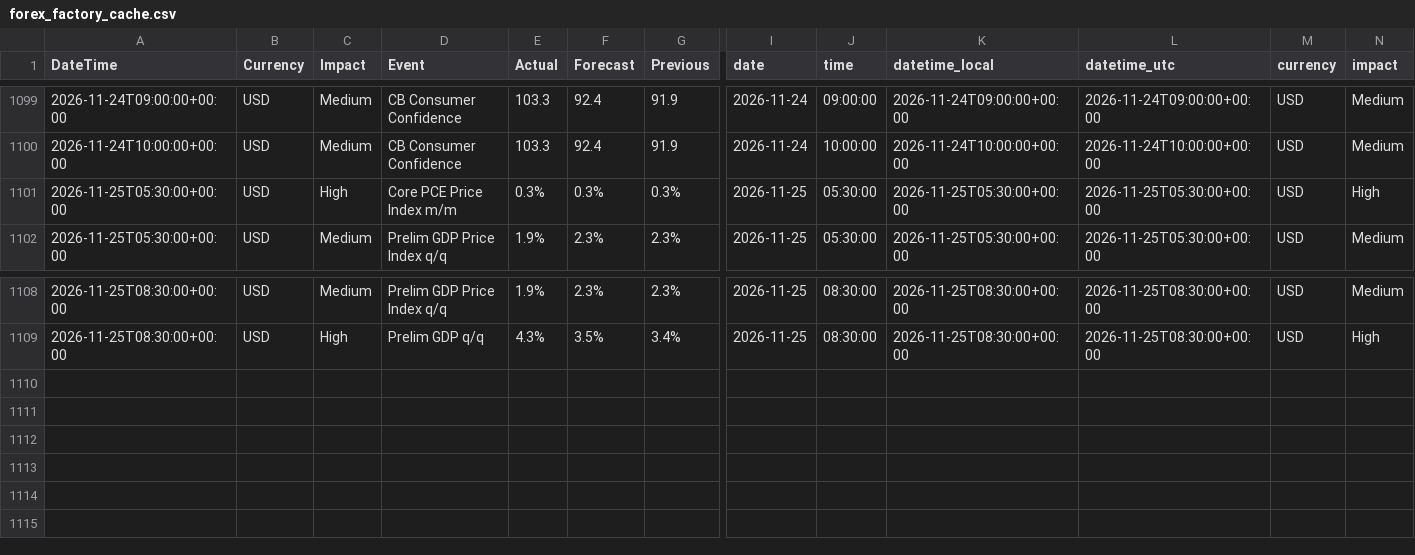
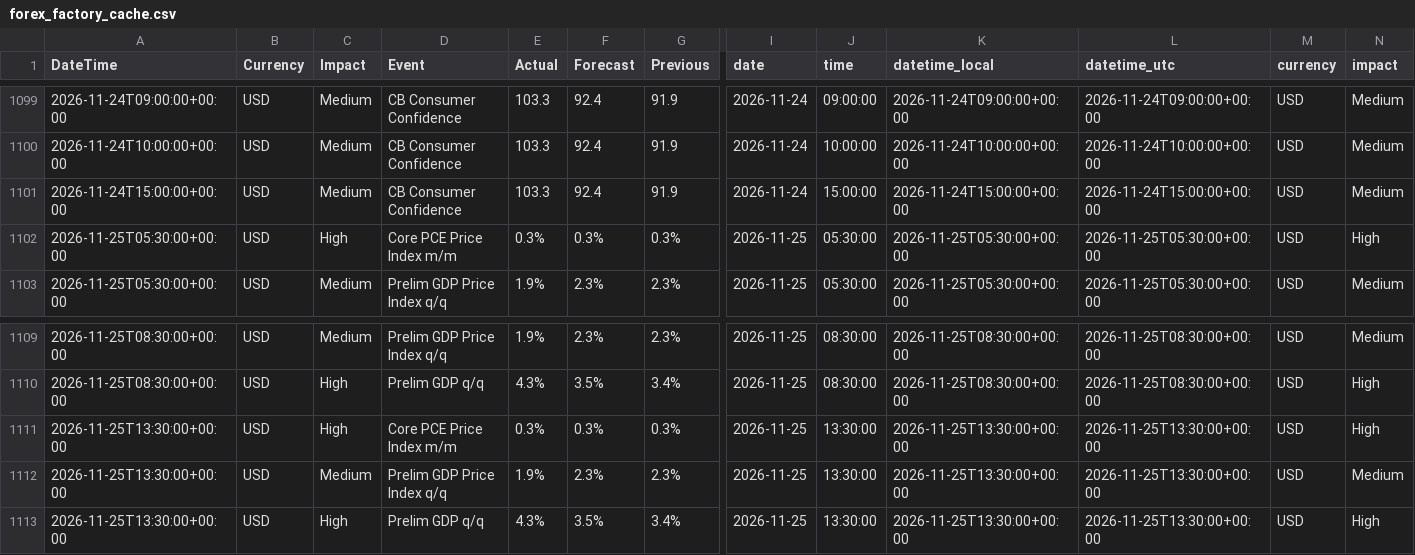
Before and after one commit to AbhiHacler/macrodata, a CSV file: forex_factory_cache.csv, drawn as a sheet; only a part is shown, gaps mark what is left out; rows hold the shown columns only; the diff names each change by its address in the sheet, - before the commit and + after, or states it on an @@ line.

```diff
--- a/forex_factory_cache.csv
+++ b/forex_factory_cache.csv
+row 1101: 2026-11-24T15:00:00+00:00 | USD | Medium | CB Consumer Confidence | 103.3 | 92.4 | 91.9 | 2026-11-24 | 15:00:00 | 2026-11-24T15:00:00+00:00 | 2026-11-24T15:00:00+00:00 | USD | Medium
+row 1111: 2026-11-25T13:30:00+00:00 | USD | High | Core PCE Price Index m/m | 0.3% | 0.3% | 0.3% | 2026-11-25 | 13:30:00 | 2026-11-25T13:30:00+00:00 | 2026-11-25T13:30:00+00:00 | USD | High
+row 1112: 2026-11-25T13:30:00+00:00 | USD | Medium | Prelim GDP Price Index q/q | 1.9% | 2.3% | 2.3% | 2026-11-25 | 13:30:00 | 2026-11-25T13:30:00+00:00 | 2026-11-25T13:30:00+00:00 | USD | Medium
+row 1113: 2026-11-25T13:30:00+00:00 | USD | High | Prelim GDP q/q | 4.3% | 3.5% | 3.4% | 2026-11-25 | 13:30:00 | 2026-11-25T13:30:00+00:00 | 2026-11-25T13:30:00+00:00 | USD | High
```
